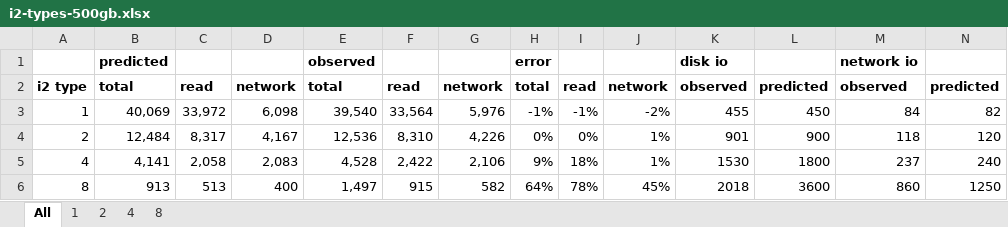
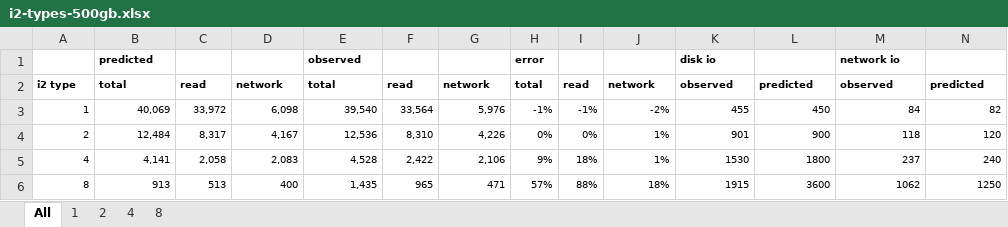
Before and after one commit to mminella/bad, an Excel workbook: experiments/meth1-logs/read-i2types-500GB/i2-types-500gb.xlsx, sheet All, drawn as a sheet; values as stored, in another font and other column widths than the file's, no borders; charts and pictures not drawn; the diff names each change by its address in the sheet, - before the commit and + after, or states it on an @@ line.

```diff
--- a/experiments/meth1-logs/read-i2types-500GB/i2-types-500gb.xlsx (sheet All)
+++ b/experiments/meth1-logs/read-i2types-500GB/i2-types-500gb.xlsx (sheet All)
@@ B1 text size: smaller @@
@@ E1 text size: smaller @@
@@ H1 text size: smaller @@
@@ K1 text size: smaller @@
@@ M1 text size: smaller @@
@@ A2:N6 text size: smaller @@
-E6: 1,497
+E6: 1,435
-F6: 915
+F6: 965
-G6: 582
+G6: 471
-H6: 64%
+H6: 57%
-I6: 78%
+I6: 88%
-J6: 45%
+J6: 18%
-K6: 2018
+K6: 1915
-M6: 860
+M6: 1062
```
Also changed, not shown: sheet 8, sheet 4, sheet 2, sheet 1, charts or pictures, 11 other files.
